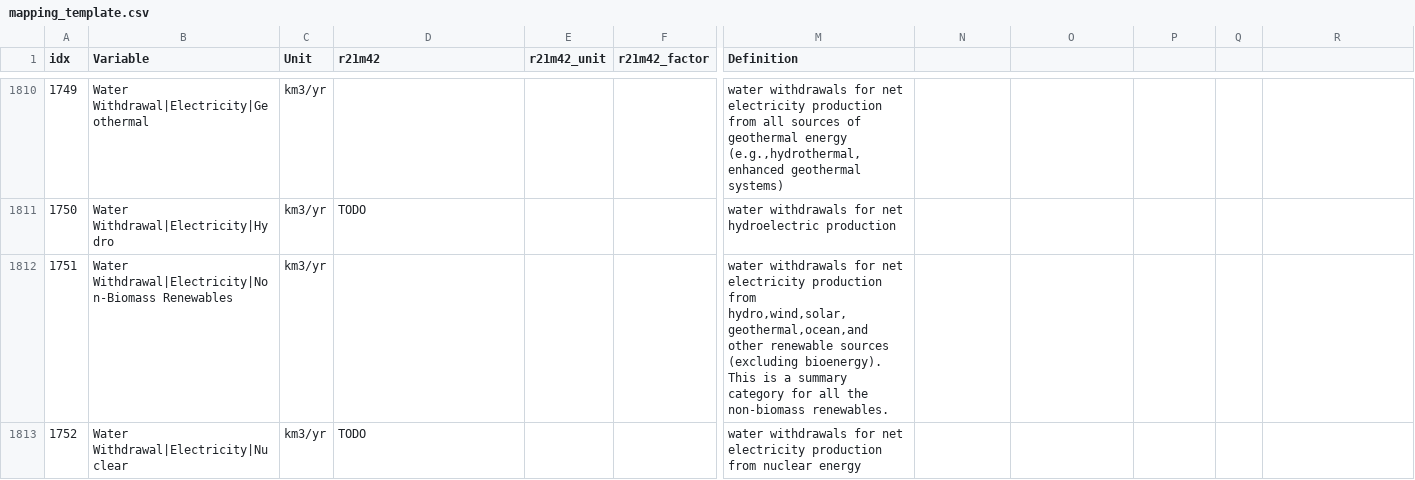
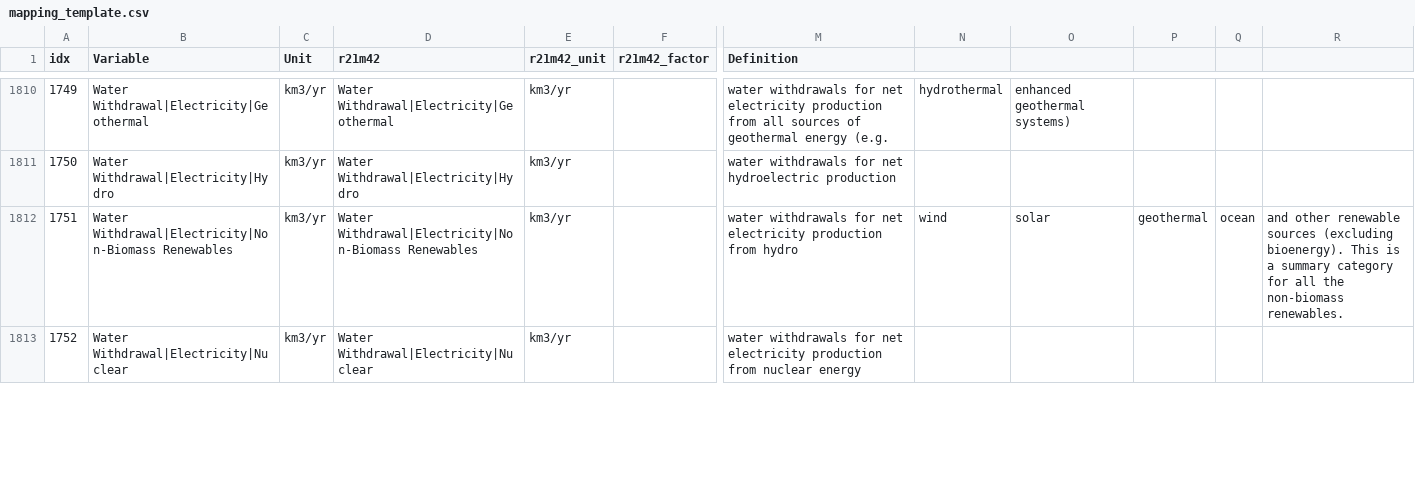
Before and after one commit to strefler/project_interfaces, a CSV file: ar6/mapping_template.csv, drawn as a sheet; only a part is shown, gaps mark what is left out; the diff covers the shown part only; the diff names each change by its address in the sheet, - before the commit and + after, or states it on an @@ line.

Commit message:
add water elec variables

```diff
--- a/ar6/mapping_template.csv
+++ b/ar6/mapping_template.csv
-D1810 (r21m42): (empty)
+D1810 (r21m42): Water Withdrawal|Electricity|Geothermal
-E1810:E1813 (r21m42_unit): (empty)
+E1810:E1813 (r21m42_unit): km3/yr
-M1810 (Definition): …geothermal energy (e.g.,hydrothermal,enhanced geothermal systems)
+M1810 (Definition): …geothermal energy (e.g.
-N1810: (empty)
+N1810: hydrothermal
-O1810: (empty)
+O1810: enhanced geothermal systems)
-D1811 (r21m42): TODO
+D1811 (r21m42): Water Withdrawal|Electricity|Hydro
-D1812 (r21m42): (empty)
+D1812 (r21m42): Water Withdrawal|Electricity|Non-Biomass Renewables
-M1812 (Definition): …production from hydro,wind,solar,geothermal,ocean,and other renewable sources (excluding bioenergy). This is a summary category for all the non-biomass renewables.
+M1812 (Definition): …production from hydro
-N1812: (empty)
+N1812: wind
-O1812: (empty)
+O1812: solar
-P1812: (empty)
+P1812: geothermal
-Q1812: (empty)
+Q1812: ocean
-R1812: (empty)
+R1812: and other renewable sources (excluding bioenergy). This is a summary category for all the non-biomass renewables.
-D1813 (r21m42): TODO
+D1813 (r21m42): Water Withdrawal|Electricity|Nuclear
```
Also changed, not shown: 159 edited cells elsewhere in this file.
